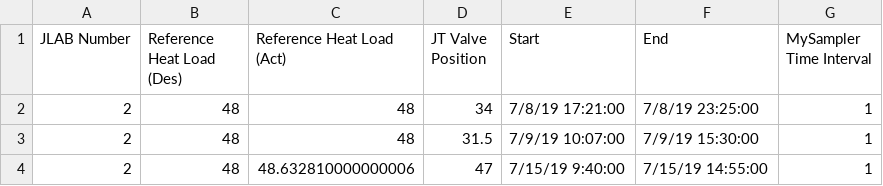
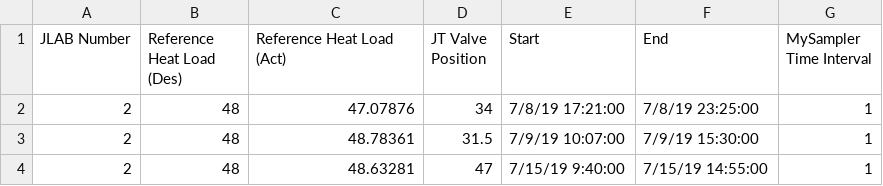
Before and after one commit to ssoham/Q0Measurement, a CSV file: calibrations/calibrationsCM16.csv, drawn as a sheet.

```diff
--- a/calibrations/calibrationsCM16.csv
+++ b/calibrations/calibrationsCM16.csv
@@ -1,4 +1,4 @@
 JLAB Number,Reference Heat Load (Des),Reference Heat Load (Act),JT Valve Position,Start,End,MySampler Time Interval
-2,48,48,34,7/8/19 17:21:00,7/8/19 23:25:00,1
-2,48,48,31.5,7/9/19 10:07:00,7/9/19 15:30:00,1
-2,48,48.632810000000006,47,7/15/19 9:40:00,7/15/19 14:55:00,1
+2,48,47.07876,34,7/8/19 17:21:00,7/8/19 23:25:00,1
+2,48,48.78361,31.5,7/9/19 10:07:00,7/9/19 15:30:00,1
+2,48,48.63281,47,7/15/19 9:40:00,7/15/19 14:55:00,1
```
Also changed, not shown: input.csv, q0Measurements/q0MeasurementsCM16.csv, 13 other files.
